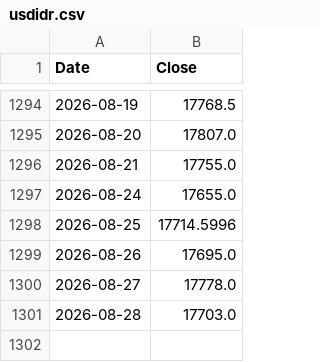
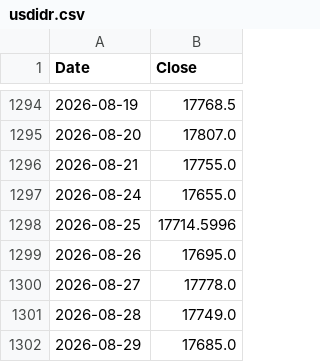
Before and after one commit to pramujati/idx-price-pipeline, a CSV file: price-cache/usdidr.csv, drawn as a sheet; only a part is shown, gaps mark what is left out.

Commit message:
prices: 2026-08-29

```diff
--- a/price-cache/usdidr.csv
+++ b/price-cache/usdidr.csv
@@ -1300,2 +1300,3 @@ Date,Close
 2026-08-27,17778.0
-2026-08-28,17703.0
+2026-08-28,17749.0
+2026-08-29,17685.0
```
Also changed, not shown: price-cache/brent.csv, price-cache/gold.csv.
